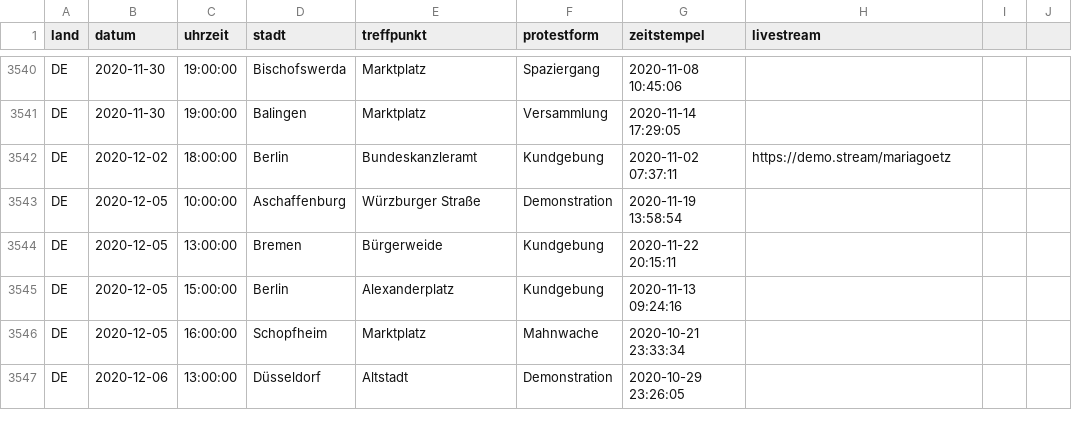
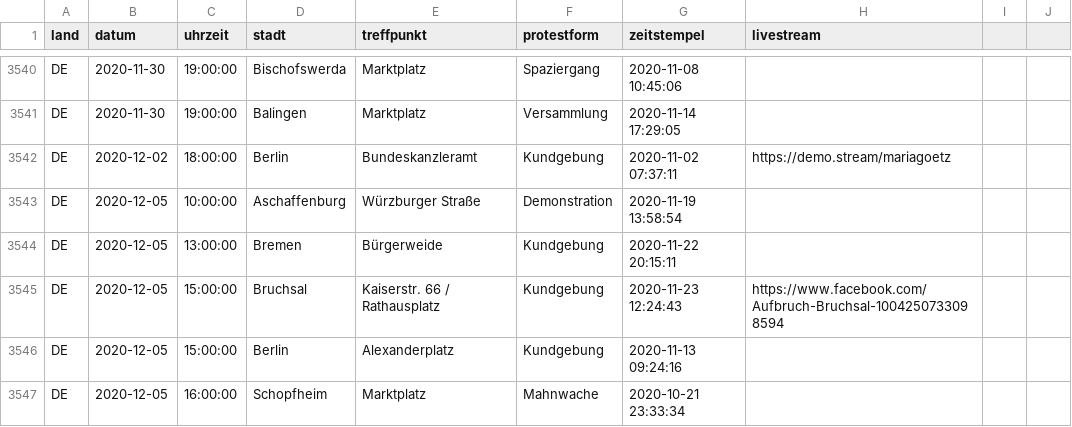
Before and after one commit to anonymous-tld/datenbank, a CSV file: datenbank.csv, drawn as a sheet; only a part is shown, gaps mark what is left out; the shorter side is filled out with more unchanged rows; the diff names each change by its address in the sheet, - before the commit and + after, or states it on an @@ line.

Commit message:
Update datenbank.csv from https://demo.terminkalender.top/datenbank.csv

```diff
--- a/datenbank.csv
+++ b/datenbank.csv
+row 3545: DE | 2020-12-05 | 15:00:00 | Bruchsal | Kaiserstr. 66 / Rathausplatz | Kundgebung | 2020-11-23 12:24:43 | https://www.facebook.com/Aufbruch-Bruchsal-1004250733098594
```
